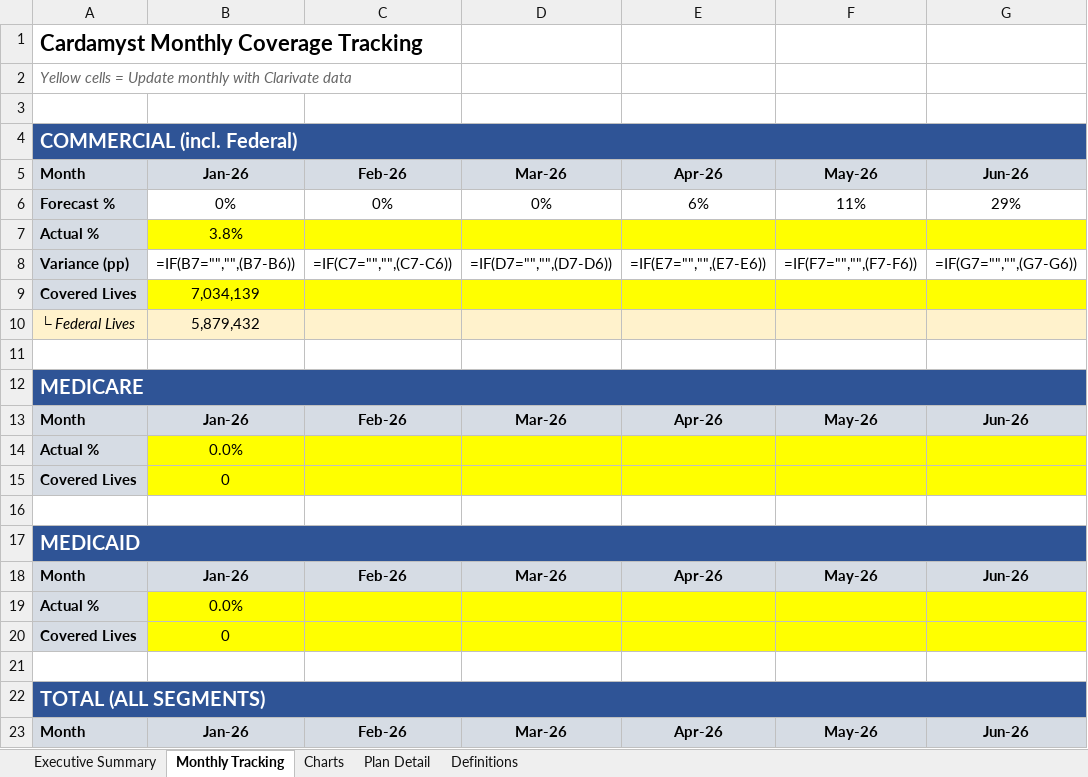
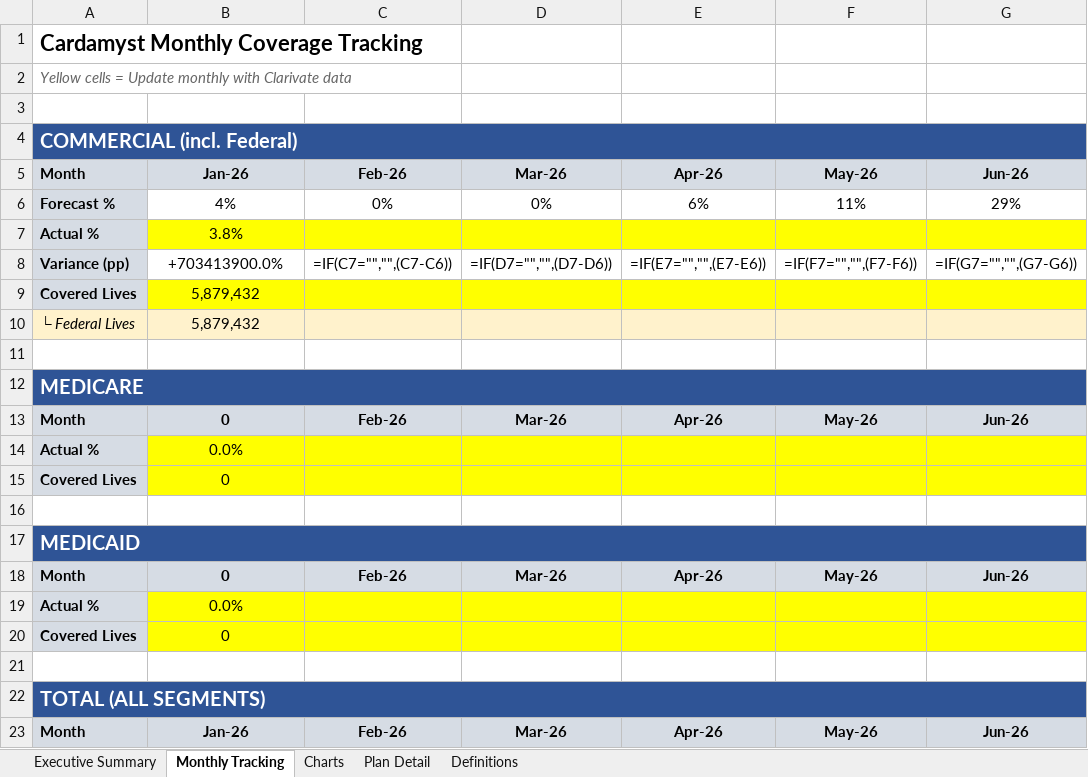
Before and after one commit to jferrante22/Monthly-Lives-Reporting, an Excel workbook: Cardamyst_Coverage_Tracker Jan 2026.xlsx, sheet Monthly Tracking, drawn as a sheet; only a part is shown; values as stored, in another font and other column widths than the file's, no borders; formulas without a stored value are shown as written; the diff names each change by its address in the sheet, - before the commit and + after, or states it on an @@ line.

```diff
--- a/Cardamyst_Coverage_Tracker Jan 2026.xlsx (sheet Monthly Tracking)
+++ b/Cardamyst_Coverage_Tracker Jan 2026.xlsx (sheet Monthly Tracking)
-B6: 0%
+B6: 4%
-B8: =IF(B7="","",(B7-B6))
+B8: +703413900.0%
-B9: 7,034,139
+B9: 5,879,432
-B13: Jan-26
+B13: 0
-B18: Jan-26
+B18: 0
```
Also changed, not shown: sheet Executive Summary, sheet Plan Detail, sheet Charts, charts or pictures.
